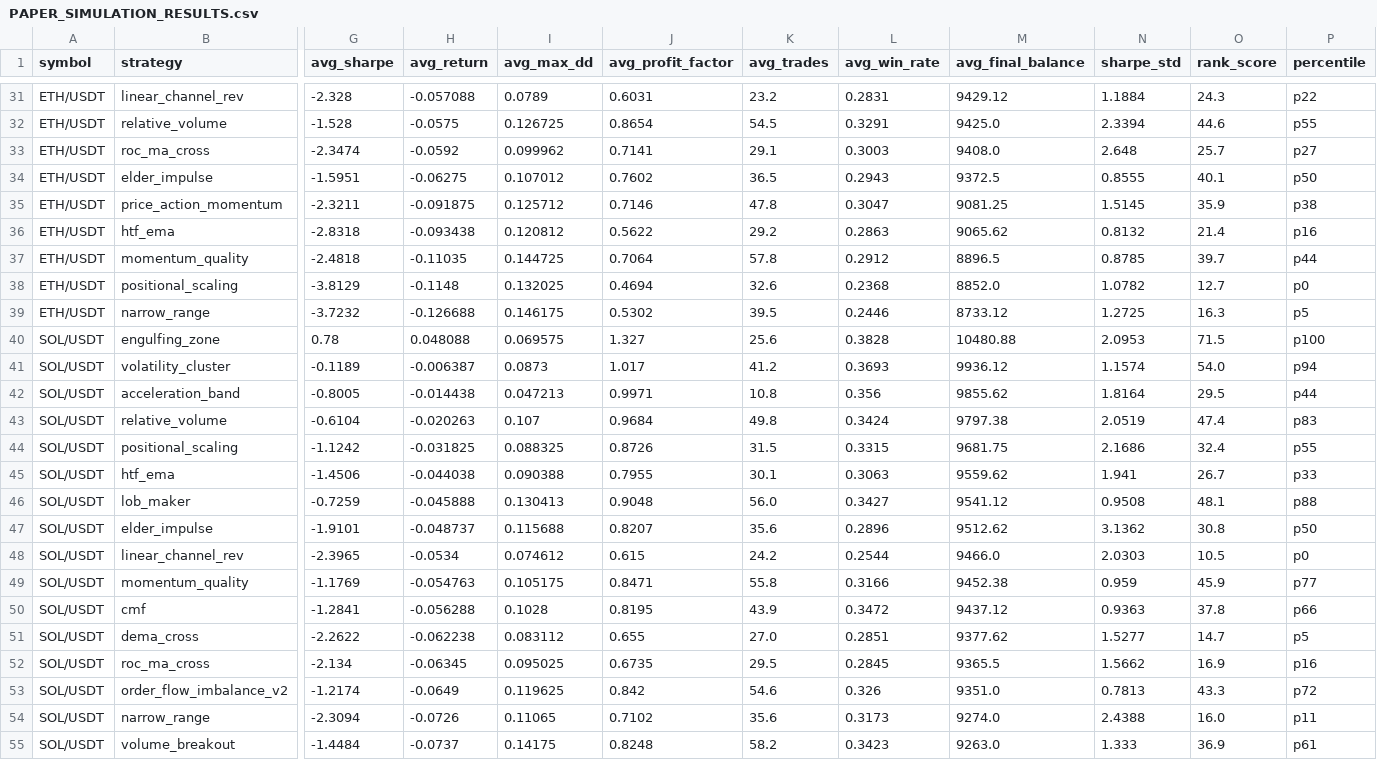
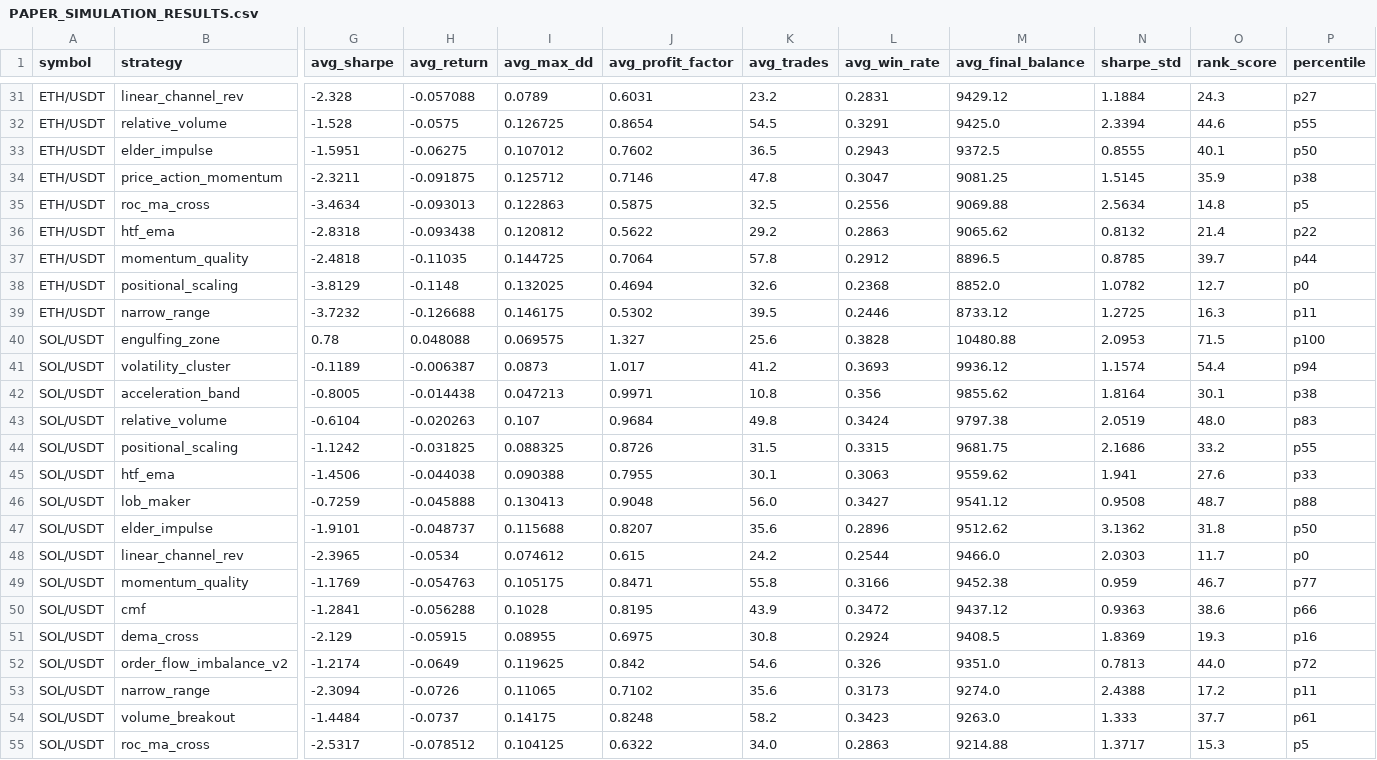
Before and after one commit to tjgus108/Trading, a CSV file: .claude-state/PAPER_SIMULATION_RESULTS.csv, drawn as a sheet; only a part is shown, gaps mark what is left out; removed rows and columns are numbered as before the commit, all else as after; rows hold the shown columns only; the diff covers the shown part only; the diff names each change by its address in the sheet, - before the commit and + after, or states it on an @@ line.

```diff
--- a/.claude-state/PAPER_SIMULATION_RESULTS.csv
+++ b/.claude-state/PAPER_SIMULATION_RESULTS.csv
-P31 (percentile): p22
+P31 (percentile): p27
-row 33: ETH/USDT | roc_ma_cross | -2.3474 | -0.0592 | 0.099962 | 0.7141 | 29.1 | 0.3003 | 9408.0 | 2.648 | 25.7 | p27
+row 35: ETH/USDT | roc_ma_cross | -3.4634 | -0.093013 | 0.122863 | 0.5875 | 32.5 | 0.2556 | 9069.88 | 2.5634 | 14.8 | p5
-P36 (percentile): p16
+P36 (percentile): p22
-P39 (percentile): p5
+P39 (percentile): p11
-O41 (rank_score): 54.0
+O41 (rank_score): 54.4
-O42 (rank_score): 29.5
+O42 (rank_score): 30.1
-P42 (percentile): p44
+P42 (percentile): p38
-O43 (rank_score): 47.4
+O43 (rank_score): 48.0
-O44 (rank_score): 32.4
+O44 (rank_score): 33.2
-O45 (rank_score): 26.7
+O45 (rank_score): 27.6
-O46 (rank_score): 48.1
+O46 (rank_score): 48.7
-O47 (rank_score): 30.8
+O47 (rank_score): 31.8
-O48 (rank_score): 10.5
+O48 (rank_score): 11.7
-O49 (rank_score): 45.9
+O49 (rank_score): 46.7
-O50 (rank_score): 37.8
+O50 (rank_score): 38.6
-row 51: SOL/USDT | dema_cross | -2.2622 | -0.062238 | 0.083112 | 0.655 | 27.0 | 0.2851 | 9377.62 | 1.5277 | 14.7 | p5
-B51 (strategy): roc_ma_cross
+B51 (strategy): dema_cross
-G51 (avg_sharpe): -2.134
+G51 (avg_sharpe): -2.129
-H51 (avg_return): -0.06345
+H51 (avg_return): -0.05915
-I51 (avg_max_dd): 0.095025
+I51 (avg_max_dd): 0.08955
-J51 (avg_profit_factor): 0.6735
+J51 (avg_profit_factor): 0.6975
-K51 (avg_trades): 29.5
+K51 (avg_trades): 30.8
-L51 (avg_win_rate): 0.2845
+L51 (avg_win_rate): 0.2924
-M51 (avg_final_balance): 9365.5
+M51 (avg_final_balance): 9408.5
-N51 (sharpe_std): 1.5662
+N51 (sharpe_std): 1.8369
-O51 (rank_score): 16.9
+O51 (rank_score): 19.3
-O52 (rank_score): 43.3
+O52 (rank_score): 44.0
-O53 (rank_score): 16.0
+O53 (rank_score): 17.2
-O54 (rank_score): 36.9
+O54 (rank_score): 37.7
+row 55: SOL/USDT | roc_ma_cross | -2.5317 | -0.078512 | 0.104125 | 0.6322 | 34.0 | 0.2863 | 9214.88 | 1.3717 | 15.3 | p5
```
Also changed, not shown: 2 added rows, 2 removed rows and 33 edited cells elsewhere in this file, 2 other files.
